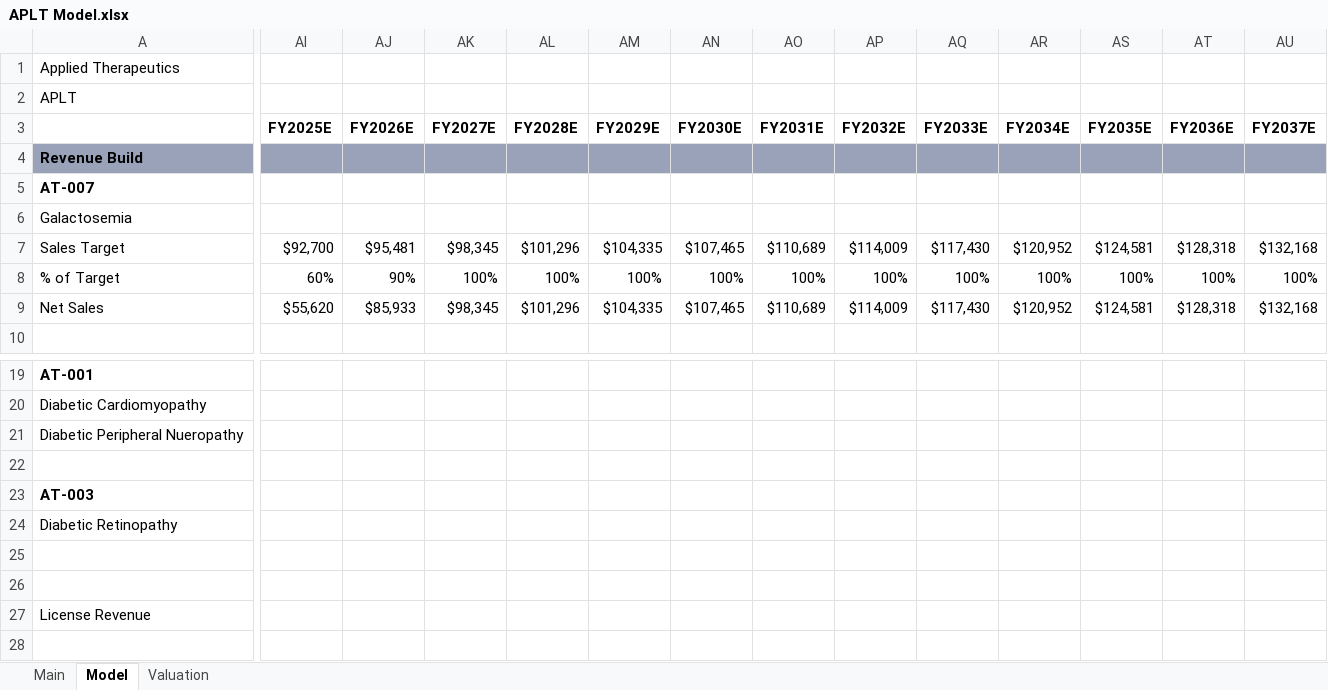
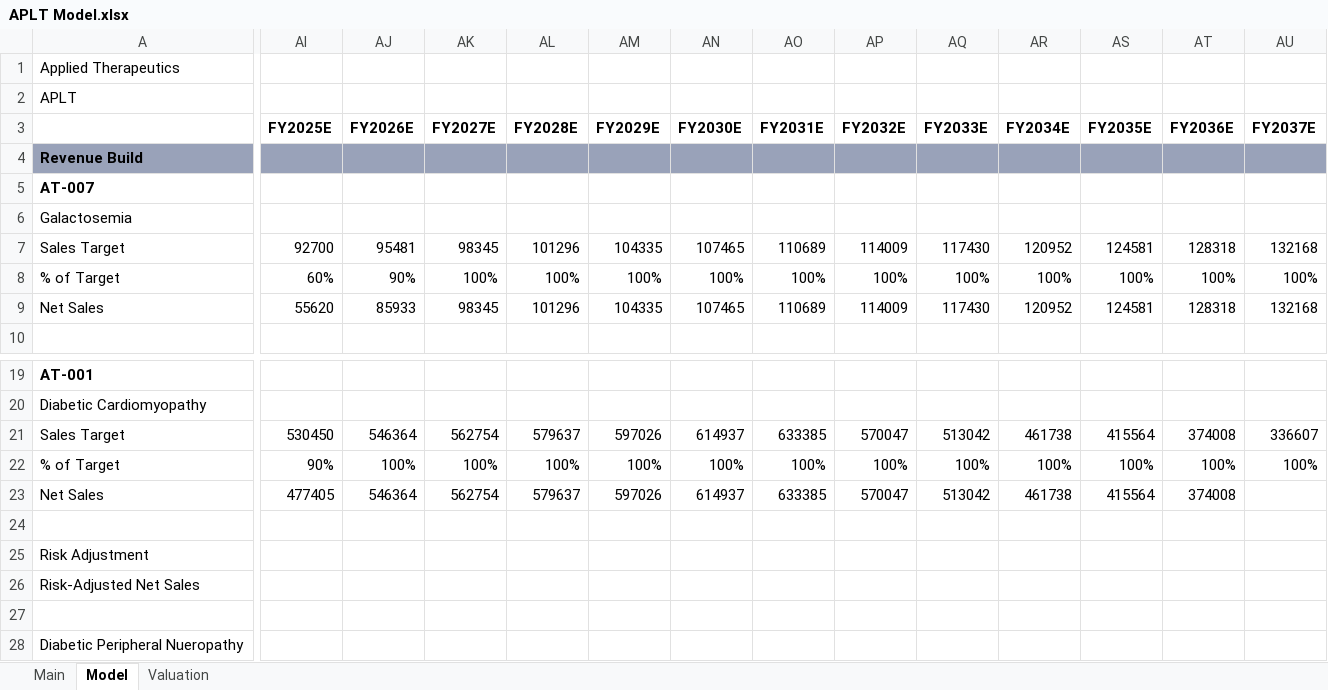
Before and after one commit to evandomingos/Models, an Excel workbook: APLT Model.xlsx, sheet Model, drawn as a sheet; only a part is shown, gaps mark what is left out; the shorter side is filled out with more unchanged rows; values as stored, in another font and other column widths than the file's, no borders; removed rows and columns are numbered as before the commit, all else as after; rows hold the shown columns only; the diff covers the shown part only; the diff names each change by its address in the sheet, - before the commit and + after, or states it on an @@ line.

Commit message:
Update APLT Model.xlsx

```diff
--- a/APLT Model.xlsx (sheet Model)
+++ b/APLT Model.xlsx (sheet Model)
-row 7: Sales Target | $92,700 | $95,481 | $98,345 | $101,296 | $104,335 | $107,465 | $110,689 | $114,009 | $117,430 | $120,952 | $124,581 | $128,318 | $132,168
+row 7: Sales Target | 92700 | 95481 | 98345 | 101296 | 104335 | 107465 | 110689 | 114009 | 117430 | 120952 | 124581 | 128318 | 132168
-AI9 (FY2025E): $55,620
+AI9 (FY2025E): 55620
-AJ9 (FY2026E): $85,933
+AJ9 (FY2026E): 85933
-AK9 (FY2027E): $98,345
+AK9 (FY2027E): 98345
-AL9 (FY2028E): $101,296
+AL9 (FY2028E): 101296
-AM9 (FY2029E): $104,335
+AM9 (FY2029E): 104335
-AN9 (FY2030E): $107,465
+AN9 (FY2030E): 107465
-AO9 (FY2031E): $110,689
+AO9 (FY2031E): 110689
-AP9 (FY2032E): $114,009
+AP9 (FY2032E): 114009
-AQ9 (FY2033E): $117,430
+AQ9 (FY2033E): 117430
-AR9 (FY2034E): $120,952
+AR9 (FY2034E): 120952
-AS9 (FY2035E): $124,581
+AS9 (FY2035E): 124581
-AT9 (FY2036E): $128,318
+AT9 (FY2036E): 128318
-AU9 (FY2037E): $132,168
+AU9 (FY2037E): 132168
+row 21: Sales Target | 530450 | 546364 | 562754 | 579637 | 597026 | 614937 | 633385 | 570047 | 513042 | 461738 | 415564 | 374008 | 336607
+row 22: % of Target | 90% | 100% | 100% | 100% | 100% | 100% | 100% | 100% | 100% | 100% | 100% | 100% | 100%
+row 23: Net Sales | 477405 | 546364 | 562754 | 579637 | 597026 | 614937 | 633385 | 570047 | 513042 | 461738 | 415564 | 374008
+row 24: (empty)
+row 25: Risk Adjustment
+row 26: Risk-Adjusted Net Sales
+row 27: (empty)
```
Also changed, not shown: 1 edited cell elsewhere in this sheet, sheet Main, formulas that keep their value.
